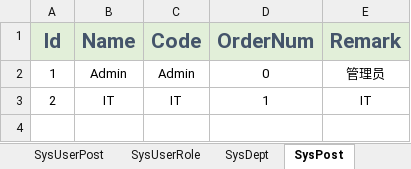
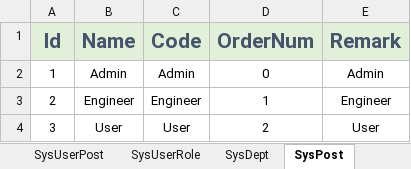
Before and after one commit to semix-global/netcore_semix_cuga_calibration, an Excel workbook: Sources/Cuga-Calibration-Solution/Assets/Data/InitData.xlsx, sheet SysPost, drawn as a sheet; values as stored, in another font and other column widths than the file's, no borders; the diff names each change by its address in the sheet, - before the commit and + after, or states it on an @@ line.

```diff
--- a/Sources/Cuga-Calibration-Solution/Assets/Data/InitData.xlsx (sheet SysPost)
+++ b/Sources/Cuga-Calibration-Solution/Assets/Data/InitData.xlsx (sheet SysPost)
-E2 (Remark): 管理员
+E2 (Remark): Admin
-B3 (Name): IT
+B3 (Name): Engineer
-C3 (Code): IT
+C3 (Code): Engineer
-E3 (Remark): IT
+E3 (Remark): Engineer
+row 4: 3 | User | User | 2 | User
```
Also changed, not shown: sheet SysRoleMenu, sheet SysDept, sheet SysUser, sheet SysRole, sheet SysUserPost, sheet SysUserRole, 9 other files.
